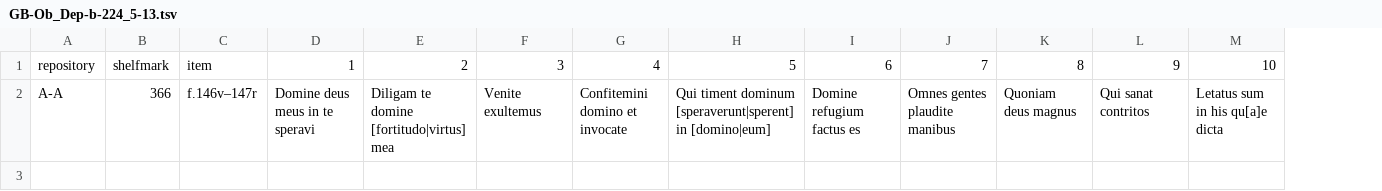
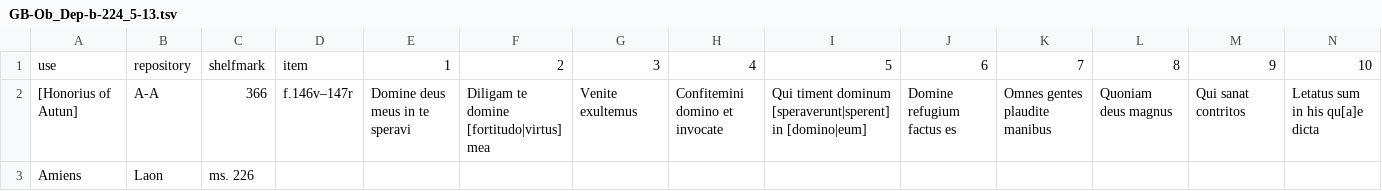
Before and after one commit to Nemer50/alleluia, a TSV file: GB-Ob_Dep-b-224_5-13.tsv, drawn as a sheet; only a part is shown; rows hold the shown columns only; the diff names each change by its address in the sheet, - before the commit and + after, or states it on an @@ line.

Commit message:
TSV payload from Google Sheets

```diff
--- a/GB-Ob_Dep-b-224_5-13.tsv
+++ b/GB-Ob_Dep-b-224_5-13.tsv
+column A, rows 1-2: use | [Honorius of Autun]
+row 3: Amiens | Laon | ms. 226
```
